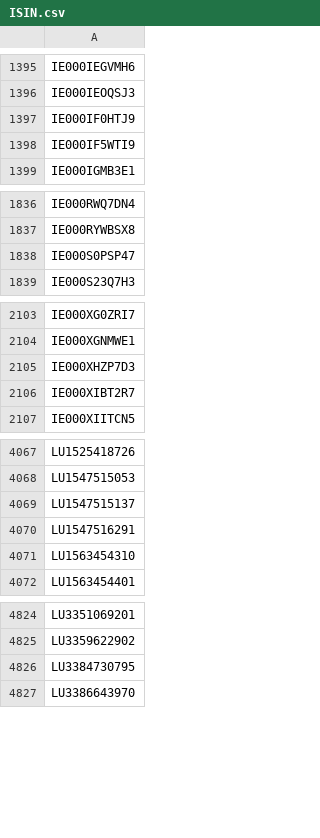
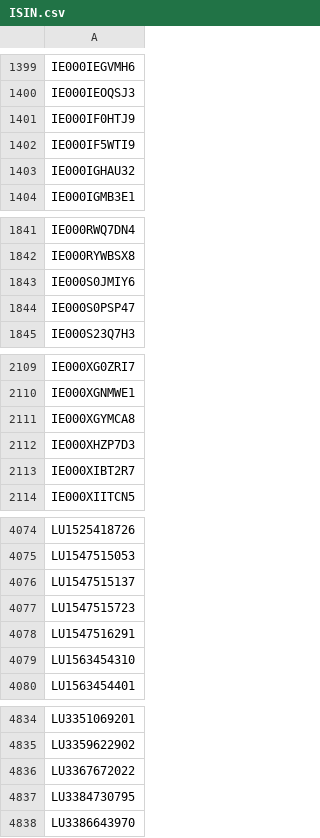
Before and after one commit to Kostrhoun1/etf-astro, a CSV file: scraper/ISIN.csv, drawn as a sheet; only a part is shown, gaps mark what is left out; the diff covers the shown part only; the diff names each change by its address in the sheet, - before the commit and + after, or states it on an @@ line.

```diff
--- a/scraper/ISIN.csv
+++ b/scraper/ISIN.csv
+row 1403: IE000IGHAU32
+row 1843: IE000S0JMIY6
+row 2111: IE000XGYMCA8
+row 4077: LU1547515723
+row 4836: LU3367672022
```
Also changed, not shown: 6 added rows elsewhere in this file.
